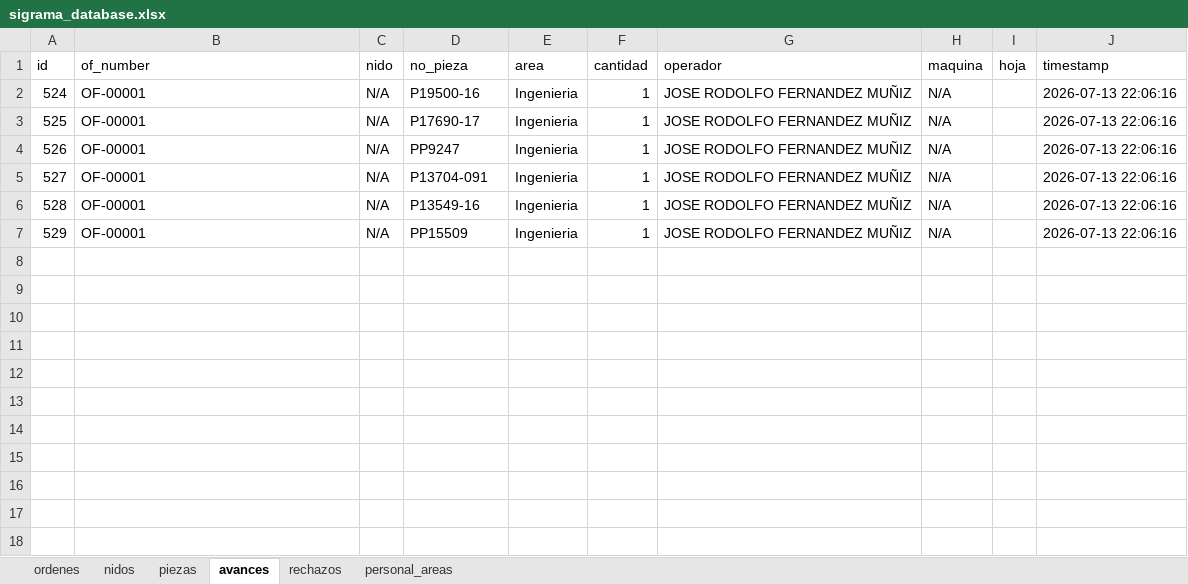
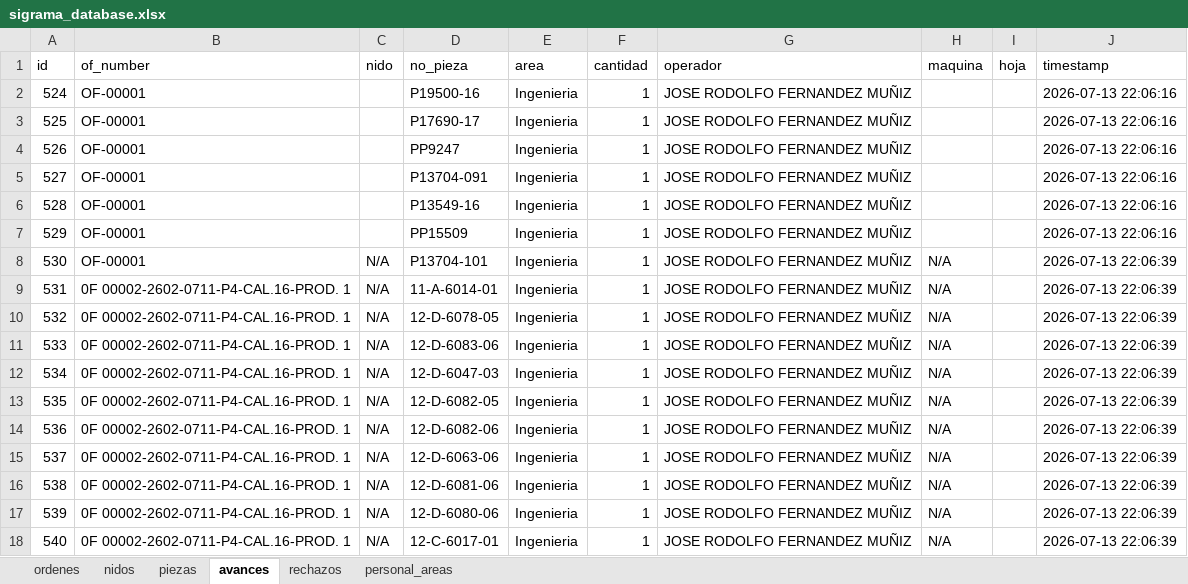
Before and after one commit to jesusalbertomoraleslopez-byte/control-corte-doblez, an Excel workbook: sigrama_database.xlsx, sheet avances, drawn as a sheet; values as stored, in another font and other column widths than the file's, no borders; the diff names each change by its address in the sheet, - before the commit and + after, or states it on an @@ line.

Commit message:
Auto-sync DB Excel 2026-07-13 22:06:40

```diff
--- a/sigrama_database.xlsx (sheet avances)
+++ b/sigrama_database.xlsx (sheet avances)
-C2:C7 (nido): N/A
+C2:C7 (nido): (empty)
-H2:H7 (maquina): N/A
+H2:H7 (maquina): (empty)
+row 8: 530 | OF-00001 | N/A | P13704-101 | Ingenieria | 1 | JOSE RODOLFO FERNANDEZ MUÑIZ | N/A |  | 2026-07-13 22:06:39
+row 9: 531 | 0F 00002-2602-0711-P4-CAL.16-PROD. 1 | N/A | 11-A-6014-01 | Ingenieria | 1 | JOSE RODOLFO FERNANDEZ MUÑIZ | N/A |  | 2026-07-13 22:06:39
+row 10: 532 | 0F 00002-2602-0711-P4-CAL.16-PROD. 1 | N/A | 12-D-6078-05 | Ingenieria | 1 | JOSE RODOLFO FERNANDEZ MUÑIZ | N/A |  | 2026-07-13 22:06:39
+row 11: 533 | 0F 00002-2602-0711-P4-CAL.16-PROD. 1 | N/A | 12-D-6083-06 | Ingenieria | 1 | JOSE RODOLFO FERNANDEZ MUÑIZ | N/A |  | 2026-07-13 22:06:39
+row 12: 534 | 0F 00002-2602-0711-P4-CAL.16-PROD. 1 | N/A | 12-D-6047-03 | Ingenieria | 1 | JOSE RODOLFO FERNANDEZ MUÑIZ | N/A |  | 2026-07-13 22:06:39
+row 13: 535 | 0F 00002-2602-0711-P4-CAL.16-PROD. 1 | N/A | 12-D-6082-05 | Ingenieria | 1 | JOSE RODOLFO FERNANDEZ MUÑIZ | N/A |  | 2026-07-13 22:06:39
+row 14: 536 | 0F 00002-2602-0711-P4-CAL.16-PROD. 1 | N/A | 12-D-6082-06 | Ingenieria | 1 | JOSE RODOLFO FERNANDEZ MUÑIZ | N/A |  | 2026-07-13 22:06:39
+row 15: 537 | 0F 00002-2602-0711-P4-CAL.16-PROD. 1 | N/A | 12-D-6063-06 | Ingenieria | 1 | JOSE RODOLFO FERNANDEZ MUÑIZ | N/A |  | 2026-07-13 22:06:39
+row 16: 538 | 0F 00002-2602-0711-P4-CAL.16-PROD. 1 | N/A | 12-D-6081-06 | Ingenieria | 1 | JOSE RODOLFO FERNANDEZ MUÑIZ | N/A |  | 2026-07-13 22:06:39
+row 17: 539 | 0F 00002-2602-0711-P4-CAL.16-PROD. 1 | N/A | 12-D-6080-06 | Ingenieria | 1 | JOSE RODOLFO FERNANDEZ MUÑIZ | N/A |  | 2026-07-13 22:06:39
+row 18: 540 | 0F 00002-2602-0711-P4-CAL.16-PROD. 1 | N/A | 12-C-6017-01 | Ingenieria | 1 | JOSE RODOLFO FERNANDEZ MUÑIZ | N/A |  | 2026-07-13 22:06:39
```
